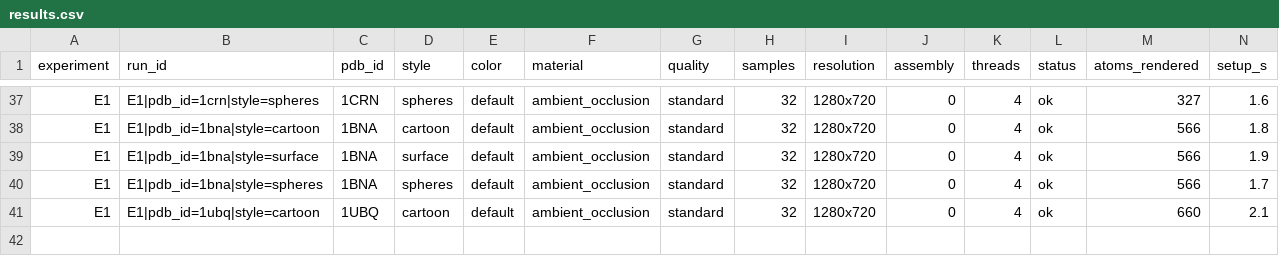
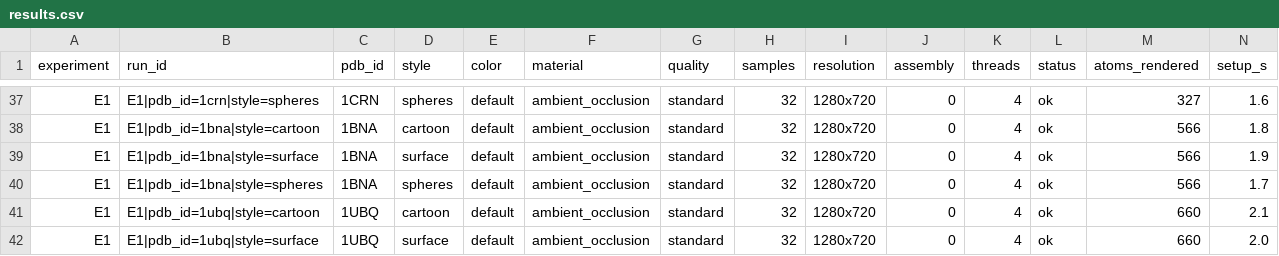
Before and after one commit to vishalbhoir18/renderthemolecule, a CSV file: paper/benchmark/results.csv, drawn as a sheet; only a part is shown, gaps mark what is left out; rows hold the shown columns only; the diff names each change by its address in the sheet, - before the commit and + after, or states it on an @@ line.

```diff
--- a/paper/benchmark/results.csv
+++ b/paper/benchmark/results.csv
+row 42: E1 | E1|pdb_id=1ubq|style=surface | 1UBQ | surface | default | ambient_occlusion | standard | 32 | 1280x720 | 0 | 4 | ok | 660 | 2.0
```
